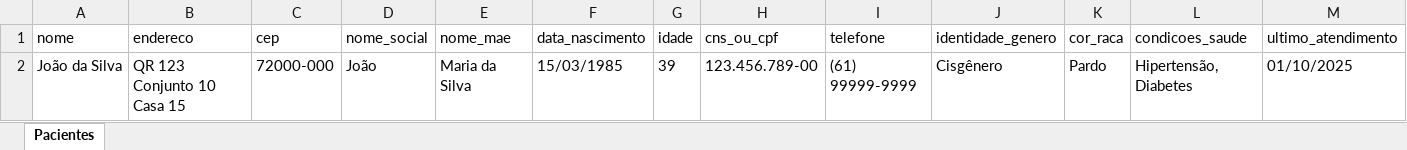
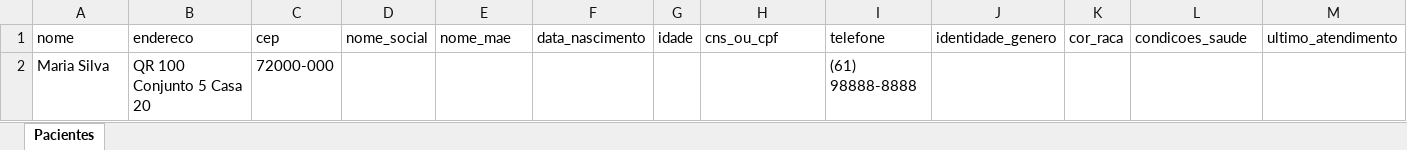
Before and after one commit to ConectRua/conecteRua, an Excel workbook: public/modelo_pacientes.xlsx, sheet Pacientes, drawn as a sheet; values as stored, in another font and other column widths than the file's, no borders; removed rows and columns are numbered as before the commit, all else as after; the diff names each change by its address in the sheet, - before the commit and + after, or states it on an @@ line.

```diff
--- a/public/modelo_pacientes.xlsx (sheet Pacientes)
+++ b/public/modelo_pacientes.xlsx (sheet Pacientes)
-row 2: João da Silva | QR 123 Conjunto 10 Casa 15 | 72000-000 | João | Maria da Silva | 15/03/1985 | 39 | 123.456.789-00 | (61) 99999-9999 | Cisgênero | Pardo | Hipertensão, Diabetes | 01/10/2025
+row 2: Maria Silva | QR 100 Conjunto 5 Casa 20 | 72000-000 |  |  |  |  |  | (61) 98888-8888
```
Also changed, not shown: 2 other files.
